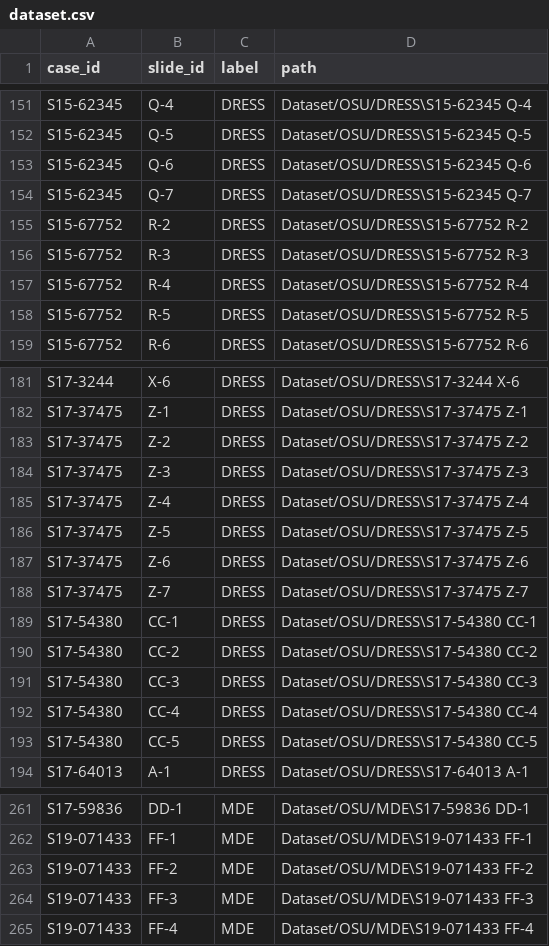
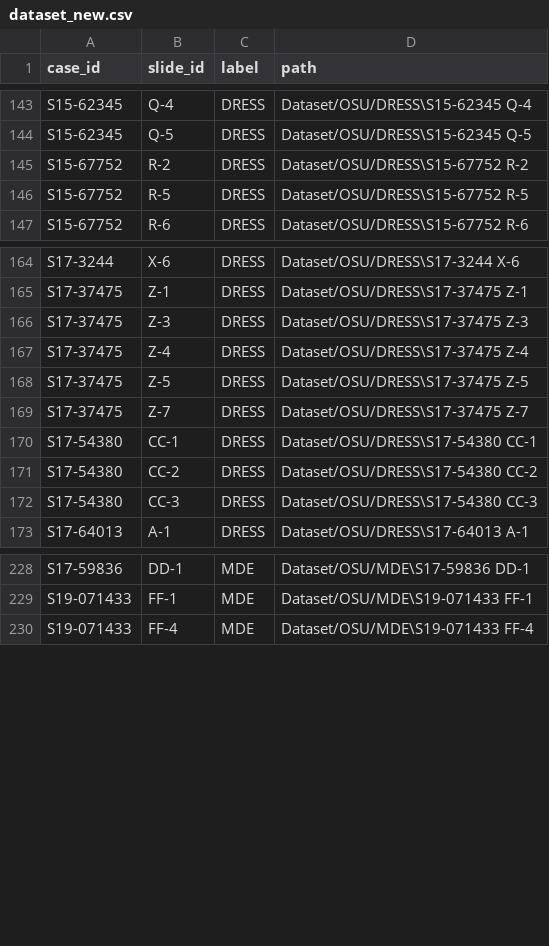
Before and after one commit to computationalpathologygroup/DRESS_Detection, a CSV file: dataset_csv/dataset_new.csv (was dataset_csv/dataset.csv), drawn as a sheet; only a part is shown, gaps mark what is left out; the diff covers the shown part only.

```diff
--- a/dataset_csv/dataset.csv
+++ b/dataset_csv/dataset_new.csv
@@ -152,7 +144,3 @@ S15-62345,Q-4,DRESS,Dataset/OSU/DRESS\S15-62345  Q-4
 S15-62345,Q-5,DRESS,Dataset/OSU/DRESS\S15-62345  Q-5
-S15-62345,Q-6,DRESS,Dataset/OSU/DRESS\S15-62345  Q-6
-S15-62345,Q-7,DRESS,Dataset/OSU/DRESS\S15-62345  Q-7
 S15-67752,R-2,DRESS,Dataset/OSU/DRESS\S15-67752  R-2
-S15-67752,R-3,DRESS,Dataset/OSU/DRESS\S15-67752  R-3
-S15-67752,R-4,DRESS,Dataset/OSU/DRESS\S15-67752  R-4
 S15-67752,R-5,DRESS,Dataset/OSU/DRESS\S15-67752  R-5
@@ -182,3 +165,2 @@ S17-3244,X-6,DRESS,Dataset/OSU/DRESS\S17-3244  X-6
 S17-37475,Z-1,DRESS,Dataset/OSU/DRESS\S17-37475  Z-1
-S17-37475,Z-2,DRESS,Dataset/OSU/DRESS\S17-37475  Z-2
 S17-37475,Z-3,DRESS,Dataset/OSU/DRESS\S17-37475  Z-3
@@ -186,3 +168,2 @@ S17-37475,Z-4,DRESS,Dataset/OSU/DRESS\S17-37475  Z-4
 S17-37475,Z-5,DRESS,Dataset/OSU/DRESS\S17-37475  Z-5
-S17-37475,Z-6,DRESS,Dataset/OSU/DRESS\S17-37475  Z-6
 S17-37475,Z-7,DRESS,Dataset/OSU/DRESS\S17-37475  Z-7
@@ -191,4 +172,2 @@ S17-54380,CC-2,DRESS,Dataset/OSU/DRESS\S17-54380  CC-2
 S17-54380,CC-3,DRESS,Dataset/OSU/DRESS\S17-54380  CC-3
-S17-54380,CC-4,DRESS,Dataset/OSU/DRESS\S17-54380  CC-4
-S17-54380,CC-5,DRESS,Dataset/OSU/DRESS\S17-54380  CC-5
 S17-64013,A-1,DRESS,Dataset/OSU/DRESS\S17-64013  A-1
@@ -262,4 +229,2 @@ S17-59836,DD-1,MDE,Dataset/OSU/MDE\S17-59836  DD-1
 S19-071433,FF-1,MDE,Dataset/OSU/MDE\S19-071433  FF-1
-S19-071433,FF-2,MDE,Dataset/OSU/MDE\S19-071433  FF-2
-S19-071433,FF-3,MDE,Dataset/OSU/MDE\S19-071433  FF-3
 S19-071433,FF-4,MDE,Dataset/OSU/MDE\S19-071433  FF-4
```
Also changed, not shown: 25 removed rows elsewhere in this file, dataset_csv/ensemble_result_max.csv, dataset_csv/ensemble_result_prod.csv, 9 other files.
